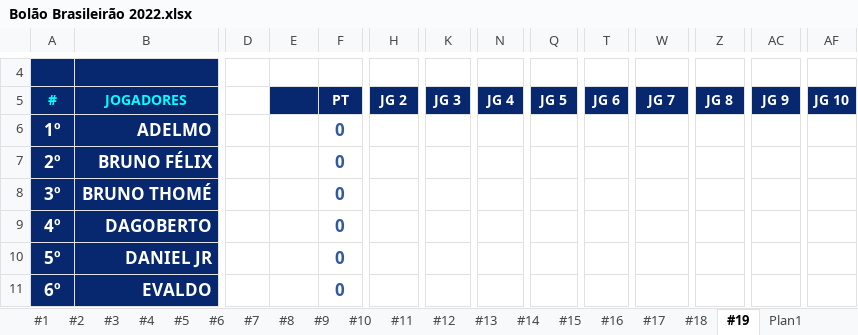
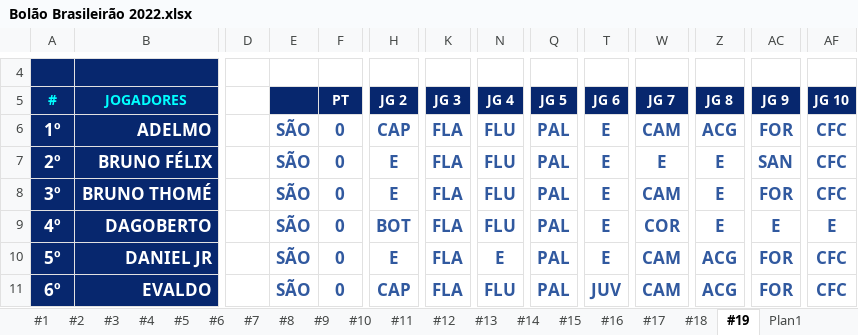
Before and after one commit to thiagogagliari/bolaobrasileirao, an Excel workbook: Bolão Brasileirão 2022.xlsx, sheet #19, drawn as a sheet; only a part is shown, gaps mark what is left out; values as stored, in another font and other column widths than the file's, no borders; charts and pictures and conditional formats not drawn; the diff covers the shown part only; the diff names each change by its address in the sheet, - before the commit and + after, or states it on an @@ line.

```diff
--- a/Bolão Brasileirão 2022.xlsx (sheet #19)
+++ b/Bolão Brasileirão 2022.xlsx (sheet #19)
-E6:E11: (empty)
+E6:E11: SÃO
-H6: (empty)
+H6: CAP
-K6:K11: (empty)
+K6:K11: FLA
-N6:N9: (empty)
+N6:N9: FLU
-Q6:Q11: (empty)
+Q6:Q11: PAL
-T6:T10: (empty)
+T6:T10: E
-W6: (empty)
+W6: CAM
-Z6: (empty)
+Z6: ACG
-AC6: (empty)
+AC6: FOR
-AF6:AF8: (empty)
+AF6:AF8: CFC
-H7:H8: (empty)
+H7:H8: E
-W7: (empty)
+W7: E
-Z7:Z9: (empty)
+Z7:Z9: E
-AC7: (empty)
+AC7: SAN
-W8: (empty)
+W8: CAM
-AC8: (empty)
+AC8: FOR
-H9: (empty)
+H9: BOT
-W9: (empty)
+W9: COR
-AC9: (empty)
+AC9: E
-AF9: (empty)
+AF9: E
-H10: (empty)
+H10: E
-N10: (empty)
+N10: E
-W10:W11: (empty)
+W10:W11: CAM
-Z10:Z11: (empty)
+Z10:Z11: ACG
-AC10:AC11: (empty)
+AC10:AC11: FOR
-AF10:AF11: (empty)
+AF10:AF11: CFC
-H11: (empty)
+H11: CAP
-N11: (empty)
+N11: FLU
-T11: (empty)
+T11: JUV
```
Also changed, not shown: 120 edited cells elsewhere in this sheet, 2 other files.
